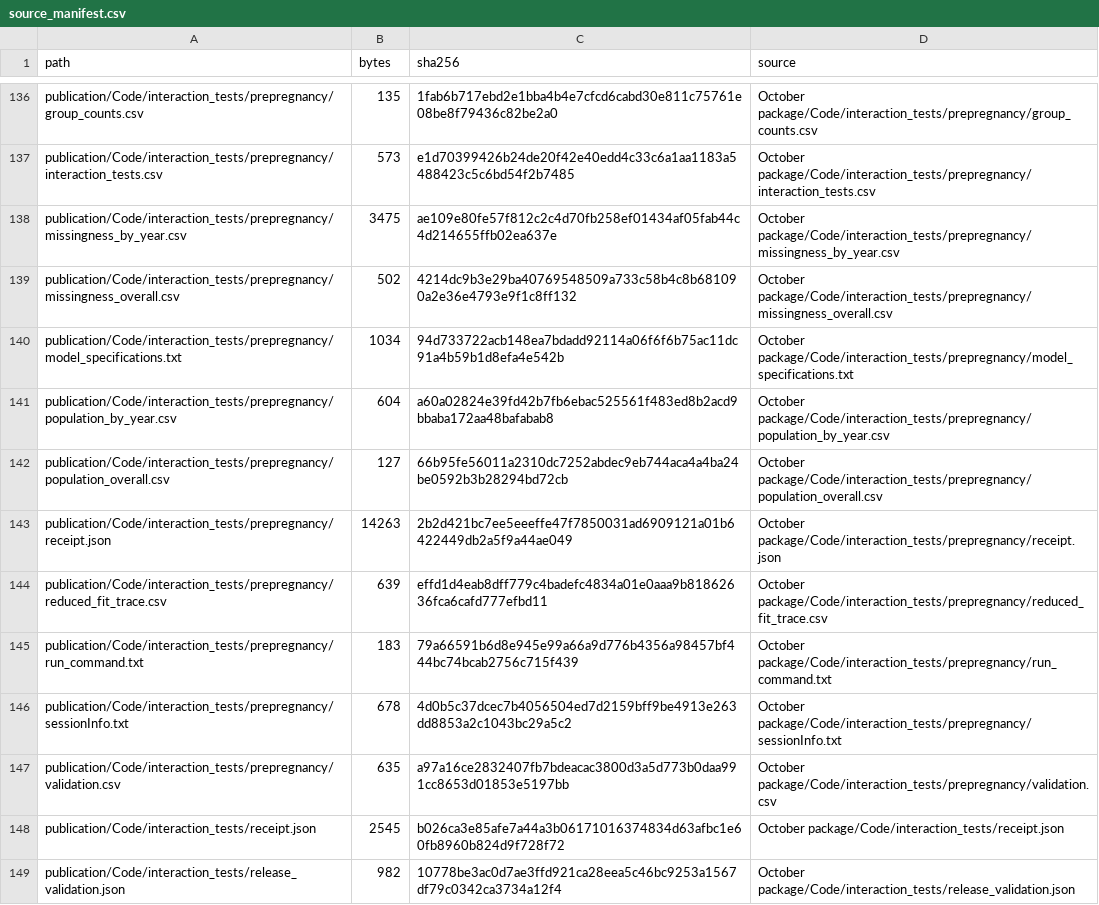
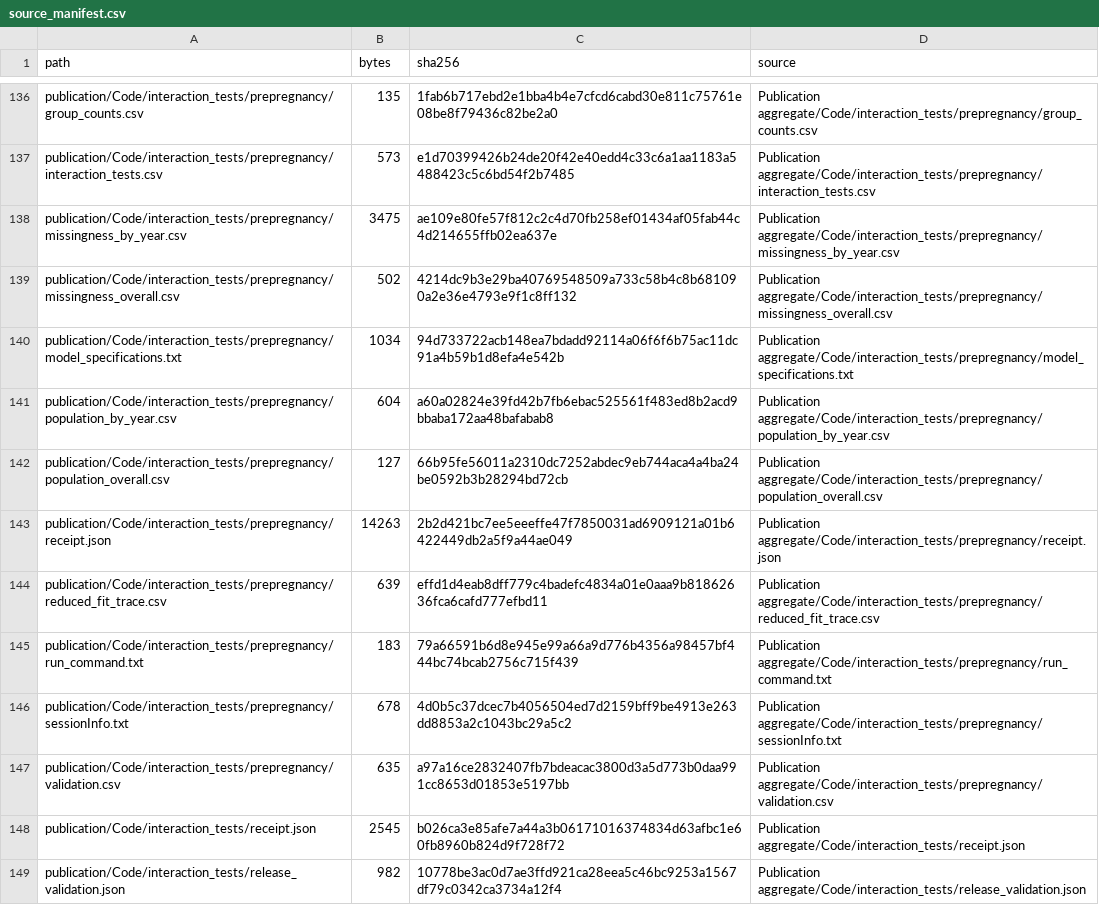
Before and after one commit to atalaydemiray/smoking-preeclampsia-paradox, a CSV file: publication/source_manifest.csv, drawn as a sheet; only a part is shown, gaps mark what is left out; the diff covers the shown part only; the diff names each change by its address in the sheet, - before the commit and + after, or states it on an @@ line.

Commit message:
Prepare public-facing documentation and remove redundant files

```diff
--- a/publication/source_manifest.csv
+++ b/publication/source_manifest.csv
-D136 (source): October package/Code/interaction_tests/prepregnancy/group_counts.csv
+D136 (source): Publication aggregate/Code/interaction_tests/prepregnancy/group_counts.csv
-D137 (source): October package/Code/interaction_tests/prepregnancy/interaction_tests.csv
+D137 (source): Publication aggregate/Code/interaction_tests/prepregnancy/interaction_tests.csv
-D138 (source): October package/Code/interaction_tests/prepregnancy/missingness_by_year.csv
+D138 (source): Publication aggregate/Code/interaction_tests/prepregnancy/missingness_by_year.csv
-D139 (source): October package/Code/interaction_tests/prepregnancy/missingness_overall.csv
+D139 (source): Publication aggregate/Code/interaction_tests/prepregnancy/missingness_overall.csv
-D140 (source): October package/Code/interaction_tests/prepregnancy/model_specifications.txt
+D140 (source): Publication aggregate/Code/interaction_tests/prepregnancy/model_specifications.txt
-D141 (source): October package/Code/interaction_tests/prepregnancy/population_by_year.csv
+D141 (source): Publication aggregate/Code/interaction_tests/prepregnancy/population_by_year.csv
-D142 (source): October package/Code/interaction_tests/prepregnancy/population_overall.csv
+D142 (source): Publication aggregate/Code/interaction_tests/prepregnancy/population_overall.csv
-D143 (source): October package/Code/interaction_tests/prepregnancy/receipt.json
+D143 (source): Publication aggregate/Code/interaction_tests/prepregnancy/receipt.json
-D144 (source): October package/Code/interaction_tests/prepregnancy/reduced_fit_trace.csv
+D144 (source): Publication aggregate/Code/interaction_tests/prepregnancy/reduced_fit_trace.csv
-D145 (source): October package/Code/interaction_tests/prepregnancy/run_command.txt
+D145 (source): Publication aggregate/Code/interaction_tests/prepregnancy/run_command.txt
-D146 (source): October package/Code/interaction_tests/prepregnancy/sessionInfo.txt
+D146 (source): Publication aggregate/Code/interaction_tests/prepregnancy/sessionInfo.txt
-D147 (source): October package/Code/interaction_tests/prepregnancy/validation.csv
+D147 (source): Publication aggregate/Code/interaction_tests/prepregnancy/validation.csv
-D148 (source): October package/Code/interaction_tests/receipt.json
+D148 (source): Publication aggregate/Code/interaction_tests/receipt.json
-D149 (source): October package/Code/interaction_tests/release_validation.json
+D149 (source): Publication aggregate/Code/interaction_tests/release_validation.json
```
Also changed, not shown: 118 edited cells elsewhere in this file, 17 other files.
